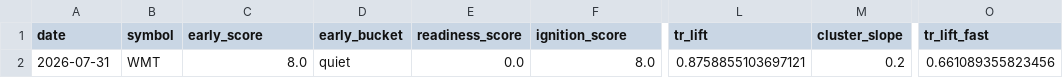
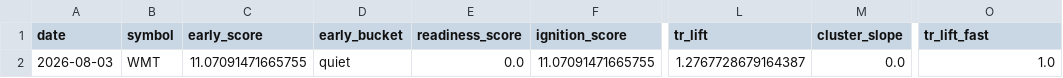
Before and after one commit to kvandre12-commits/SharpEdge-System, a CSV file: outputs/latest_signal_strength.csv, drawn as a sheet; only a part is shown, gaps mark what is left out; the diff names each change by its address in the sheet, - before the commit and + after, or states it on an @@ line.

```diff
--- a/outputs/latest_signal_strength.csv
+++ b/outputs/latest_signal_strength.csv
-A2 (date): 2026-07-31
+A2 (date): 2026-08-03
-C2 (early_score): 8.0
+C2 (early_score): 11.07091471665755
-F2 (ignition_score): 8.0
+F2 (ignition_score): 11.07091471665755
-L2 (tr_lift): 0.8758855103697121
+L2 (tr_lift): 1.2767728679164387
-M2 (cluster_slope): 0.2
+M2 (cluster_slope): 0.0
-O2 (tr_lift_fast): 0.661089355823456
+O2 (tr_lift_fast): 1.0
```
Also changed, not shown: outputs/latest_wmt_features_daily.csv, outputs/spy_regime_daily.csv, 12 other files.
